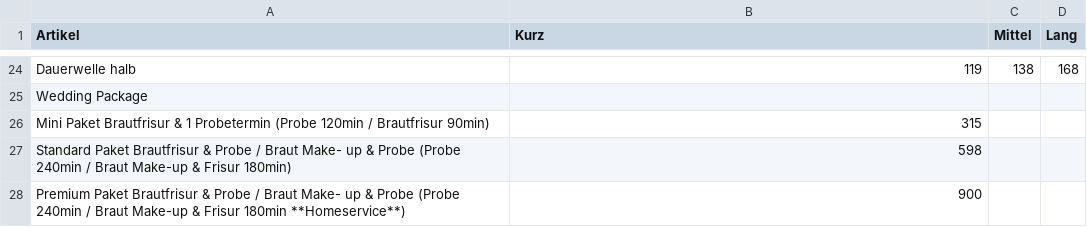
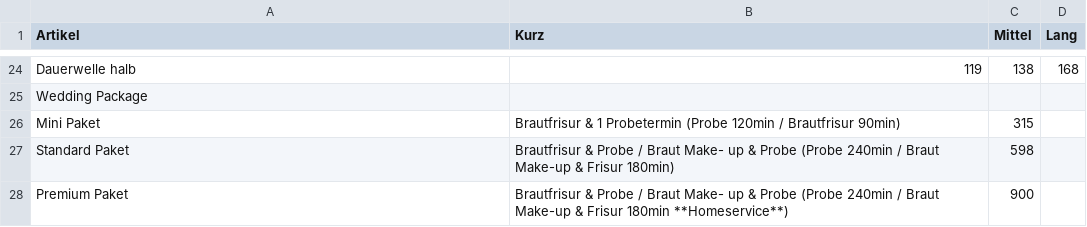
Before and after one commit to Sonjas-Haarstyle/www.sonjas-haarstyle.ch, a CSV file: data/csv/damen.csv, drawn as a sheet; only a part is shown, gaps mark what is left out; removed rows and columns are numbered as before the commit, all else as after; the diff names each change by its address in the sheet, - before the commit and + after, or states it on an @@ line.

Commit message:
Update damen.csv

```diff
--- a/data/csv/damen.csv
+++ b/data/csv/damen.csv
-row 26: Mini Paket Brautfrisur & 1 Probetermin (Probe 120min / Brautfrisur 90min) | 315
-row 27: Standard Paket Brautfrisur & Probe / Braut Make- up & Probe (Probe 240min / Braut Make-up & Frisur 180min) | 598
-row 28: Premium Paket Brautfrisur & Probe / Braut Make- up & Probe (Probe 240min / Braut Make-up & Frisur 180min **Homeservice**) | 900
+row 26: Mini Paket | Brautfrisur & 1 Probetermin (Probe 120min / Brautfrisur 90min) | 315
+row 27: Standard Paket | Brautfrisur & Probe / Braut Make- up & Probe (Probe 240min / Braut Make-up & Frisur 180min) | 598
+row 28: Premium Paket | Brautfrisur & Probe / Braut Make- up & Probe (Probe 240min / Braut Make-up & Frisur 180min **Homeservice**) | 900
```
